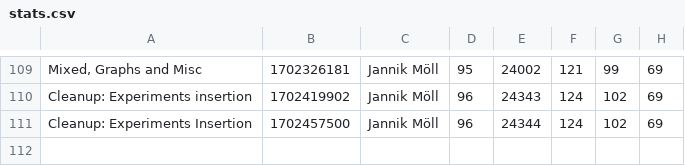
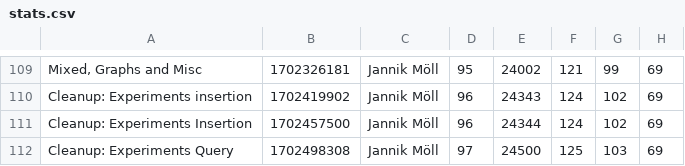
Before and after one commit to MoellJ/MasterarbeitStats, a CSV file: docs/data/stats.csv, drawn as a sheet; only a part is shown, gaps mark what is left out.

Commit message:
Updated stats

```diff
--- a/docs/data/stats.csv
+++ b/docs/data/stats.csv
@@ -111 +111,2 @@
 "Cleanup: Experiments Insertion" , 1702457500 , Jannik Möll , 96 , 24344 , 124 , 102 , 69
+"Cleanup: Experiments Query" , 1702498308 , Jannik Möll , 97 , 24500 , 125 , 103 , 69
```
